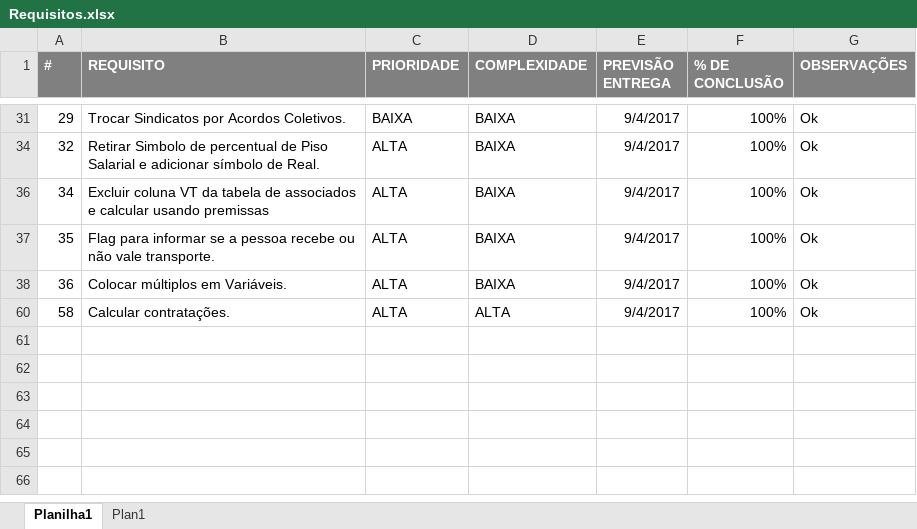
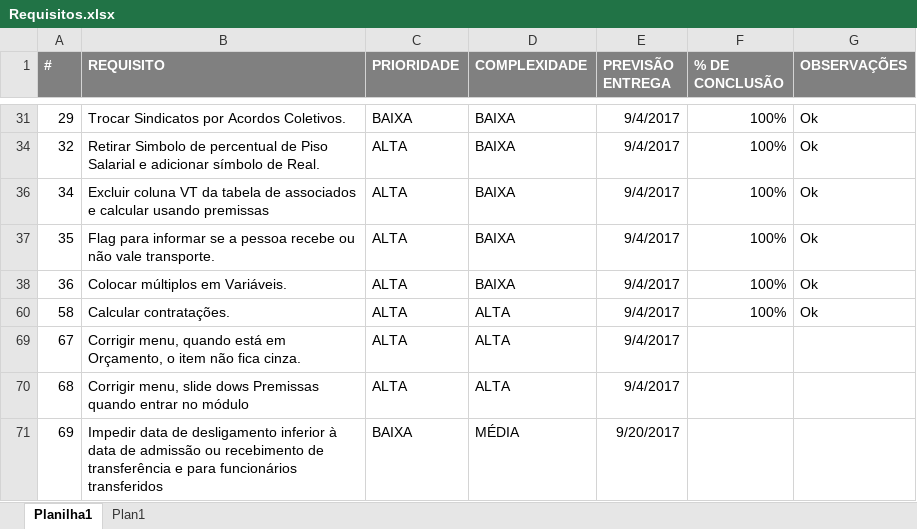
Before and after one commit to igorgomes96/OrcamentoOld, an Excel workbook: Requisitos.xlsx, sheet Planilha1, drawn as a sheet; only a part is shown, gaps mark what is left out; values as stored, in another font and other column widths than the file's, no borders; the diff names each change by its address in the sheet, - before the commit and + after, or states it on an @@ line.

Commit message:
Implementando opção de salvar das premissas

```diff
--- a/Requisitos.xlsx (sheet Planilha1)
+++ b/Requisitos.xlsx (sheet Planilha1)
+row 69: 67 | Corrigir menu, quando está em Orçamento, o item não fica cinza. | ALTA | ALTA | 9/4/2017
+row 70: 68 | Corrigir menu, slide dows Premissas quando entrar no módulo | ALTA | ALTA | 9/4/2017
+row 71: 69 | Impedir data de desligamento inferior à data de admissão ou recebimento de transferência e para funcionários transferidos | BAIXA | MÉDIA | 9/20/2017
```
Also changed, not shown: 54 other files.
